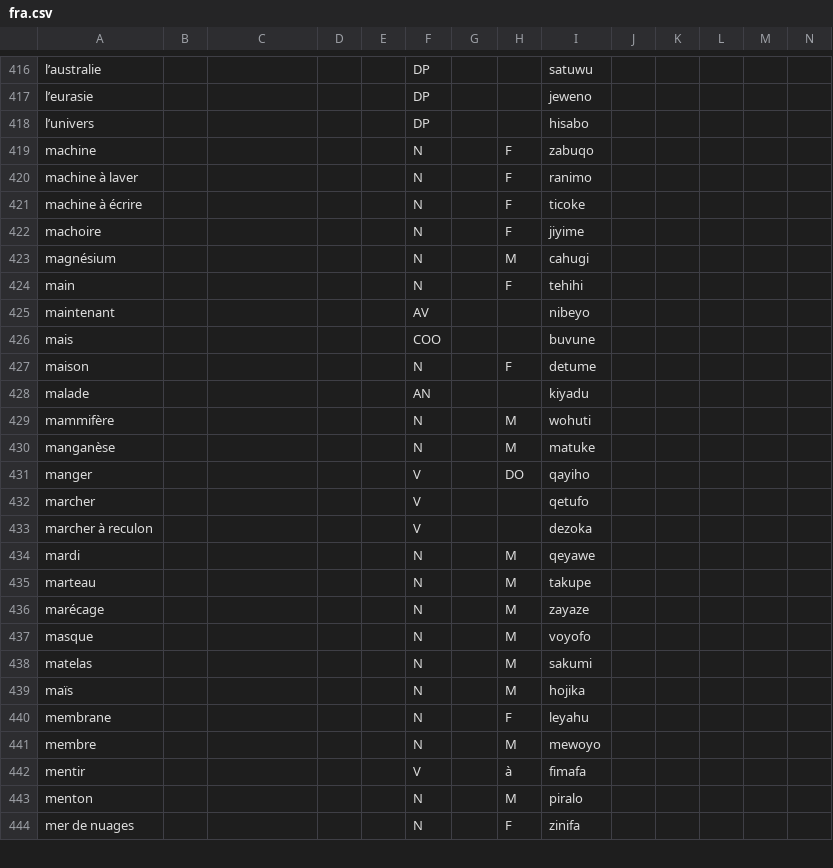
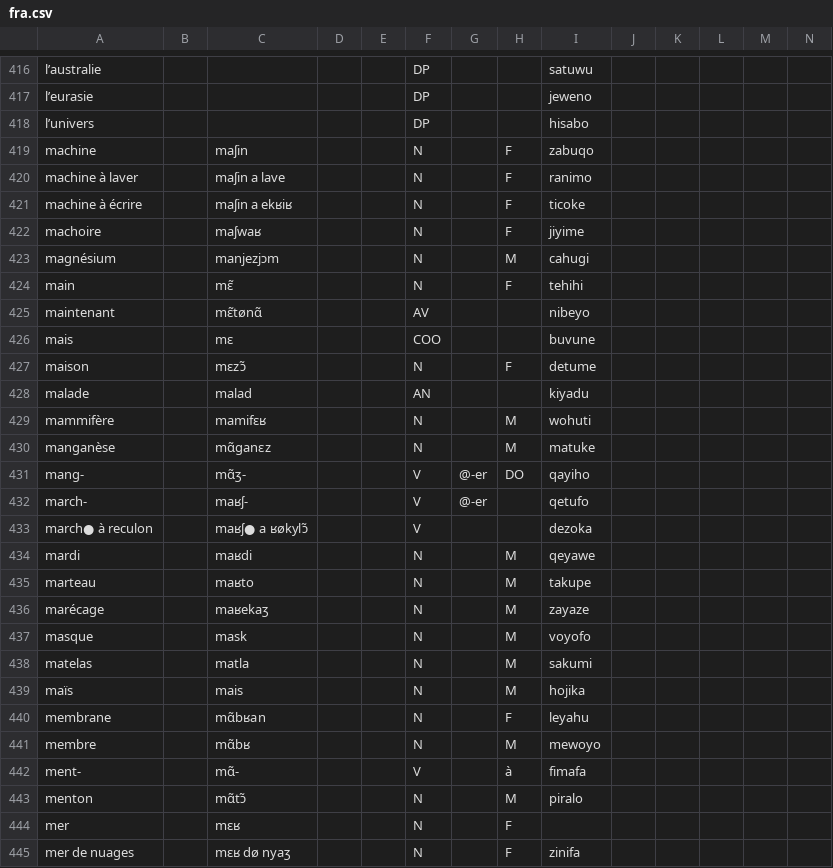
Before and after one commit to Ntsekees/Predilex, a CSV file: natlangs/fra.csv, drawn as a sheet; only a part is shown, gaps mark what is left out; removed rows and columns are numbered as before the commit, all else as after; rows hold the shown columns only; the diff covers the shown part only; the diff names each change by its address in the sheet, - before the commit and + after, or states it on an @@ line.

Commit message:
Adding pronunciations, a few new lemmas…

```diff
--- a/natlangs/fra.csv
+++ b/natlangs/fra.csv
-C419: (empty)
+C419: maʃin
-C420: (empty)
+C420: maʃin a lave
-C421: (empty)
+C421: maʃin a ekʁiʁ
-C422: (empty)
+C422: maʃwaʁ
-C423: (empty)
+C423: manjezjɔm
-C424: (empty)
+C424: mɛ͂
-C425: (empty)
+C425: mɛ͂tønɑ͂
-C426: (empty)
+C426: mɛ
-C427: (empty)
+C427: mɛzɔ͂
-C428: (empty)
+C428: malad
-C429: (empty)
+C429: mamifɛʁ
-C430: (empty)
+C430: mɑ͂ɡanɛz
-A431: manger
+A431: mang-
-C431: (empty)
+C431: mɑ͂ʒ-
-G431: (empty)
+G431: @-er
-row 432: marcher |  |  |  |  | V |  |  | qetufo
+row 432: march- |  | maʁʃ- |  |  | V | @-er |  | qetufo
-A433: marcher à reculon
+A433: march● à reculon
-C433: (empty)
+C433: maʁʃ● a ʁøkylɔ͂
-C434: (empty)
+C434: maʁdi
-C435: (empty)
+C435: maʁto
-C436: (empty)
+C436: maʁekaʒ
-C437: (empty)
+C437: mask
-C438: (empty)
+C438: matla
-C439: (empty)
+C439: mais
-C440: (empty)
+C440: mɑ͂bʁan
-C441: (empty)
+C441: mɑ͂bʁ
-A442: mentir
+A442: ment-
-C442: (empty)
+C442: mɑ͂-
-C443: (empty)
+C443: mɑ͂tɔ͂
+row 444: mer |  | mɛʁ |  |  | N |  | F
-C445: (empty)
+C445: mɛʁ dø nyaʒ
```
Also changed, not shown: 3 added rows, 1 removed row and 96 edited cells elsewhere in this file.
